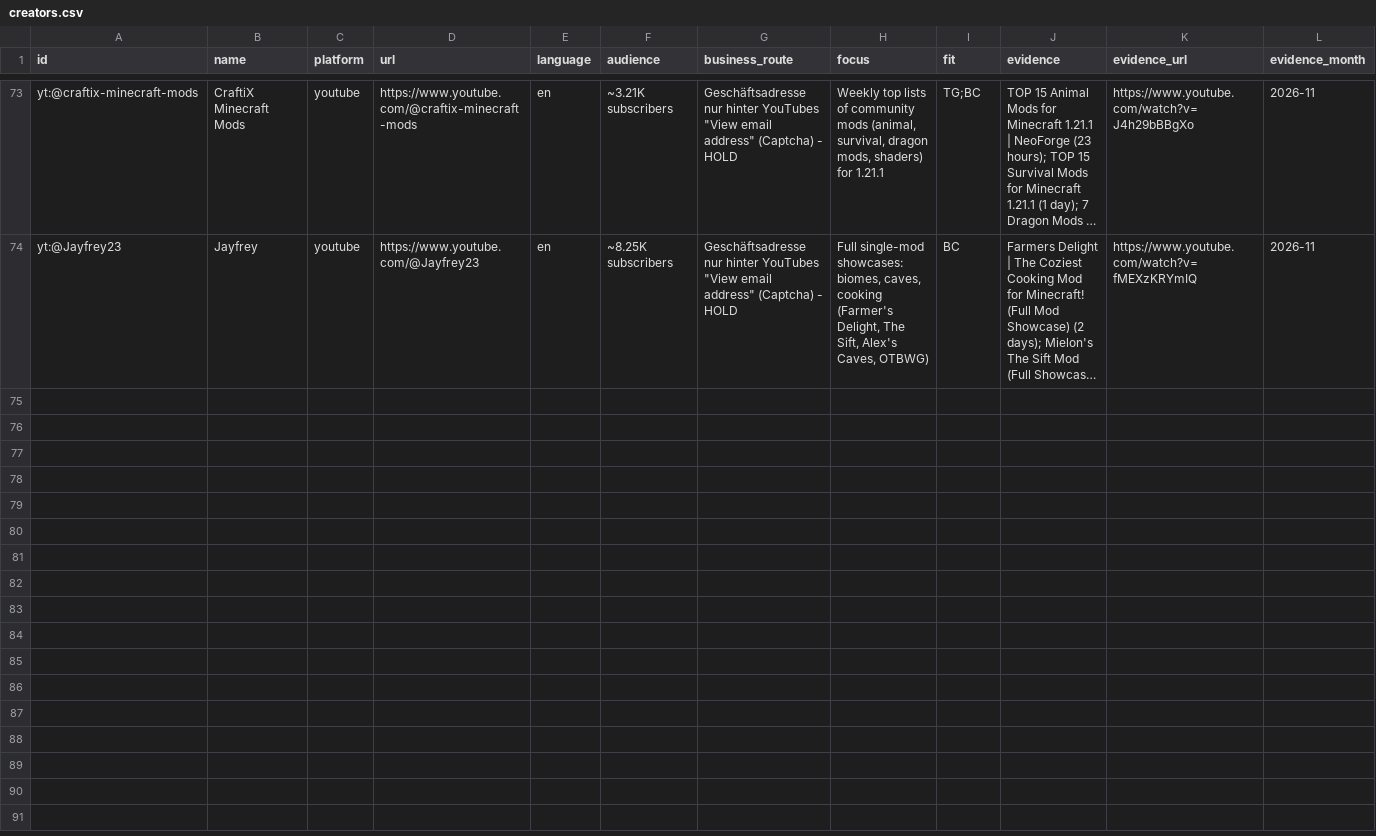
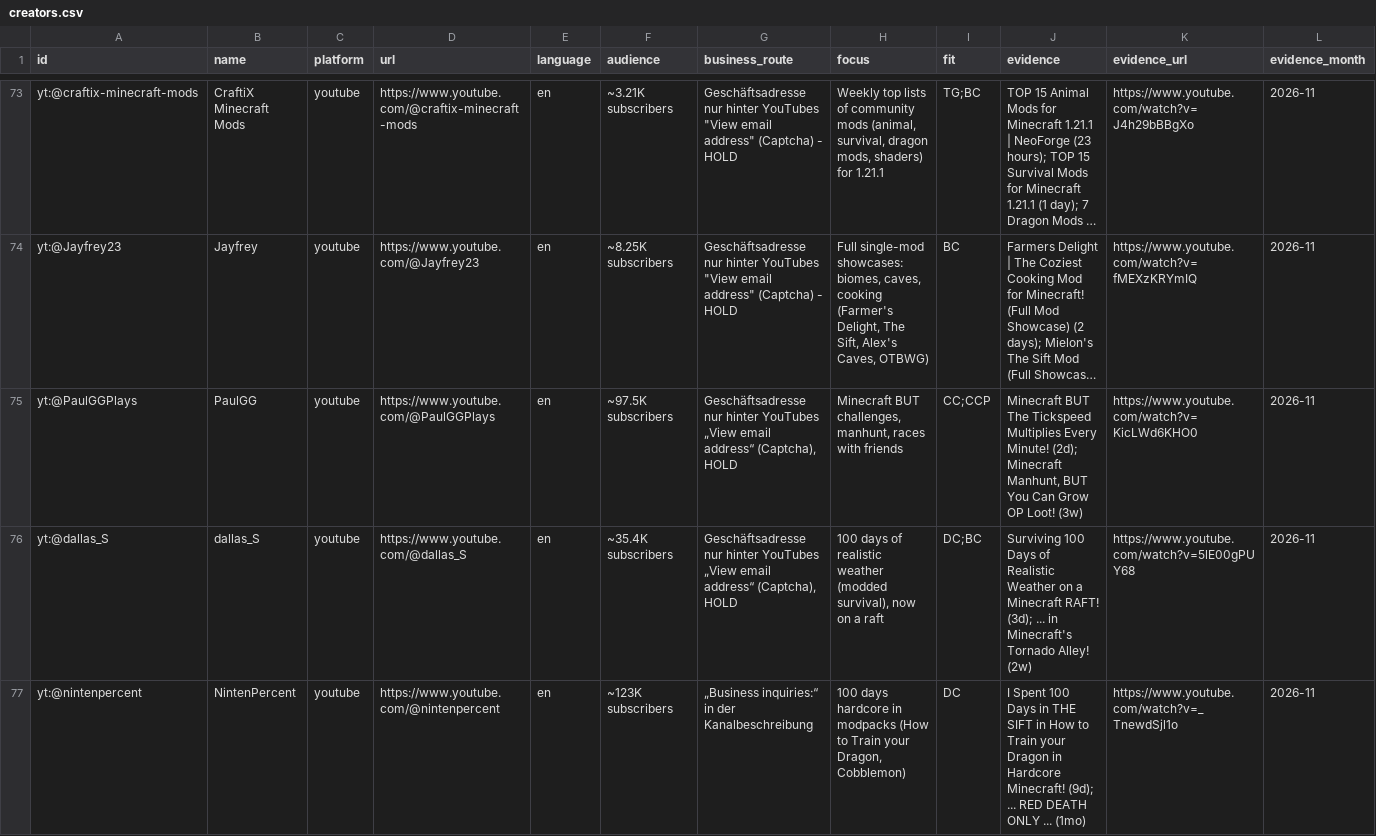
Before and after one commit to Kasax007/Archive, a CSV file: outreach/creators.csv, drawn as a sheet; only a part is shown, gaps mark what is left out; long unchanged cells end in …; rows hold the shown columns only; the diff covers the shown part only; the diff names each change by its address in the sheet, - before the commit and + after, or states it on an @@ line.

```diff
--- a/outreach/creators.csv
+++ b/outreach/creators.csv
+row 75: yt:@PaulGGPlays | PaulGG | youtube | https://www.youtube.com/@PaulGGPlays | en | ~97.5K subscribers | Geschäftsadresse nur hinter YouTubes „View email address“ (Captcha), HOLD | Minecraft BUT challenges, manhunt, races with friends | CC;CCP | Minecraft BUT The Tickspeed Multiplies Every Minute! (2d); Minecraft Manhunt, BUT You Can Grow OP Loot! (3w) | https://www.youtube.com/watch?v=KicLWd6KHO0 | 2026-11
+row 76: yt:@dallas_S | dallas_S | youtube | https://www.youtube.com/@dallas_S | en | ~35.4K subscribers | Geschäftsadresse nur hinter YouTubes „View email address“ (Captcha), HOLD | 100 days of realistic weather (modded survival), now on a raft | DC;BC | Surviving 100 Days of Realistic Weather on a Minecraft RAFT! (3d); ... in Minecraft's Tornado Alley! (2w) | https://www.youtube.com/watch?v=5lE00gPUY68 | 2026-11
+row 77: yt:@nintenpercent | NintenPercent | youtube | https://www.youtube.com/@nintenpercent | en | ~123K subscribers | „Business inquiries:“ in der Kanalbeschreibung | 100 days hardcore in modpacks (How to Train your Dragon, Cobblemon) | DC | I Spent 100 Days in THE SIFT in How to Train your Dragon in Hardcore Minecraft! (9d); ... RED DEATH ONLY ... (1mo) | https://www.youtube.com/watch?v=_TnewdSjl1o | 2026-11
```
Also changed, not shown: 3 added rows elsewhere in this file, 8 other files.
